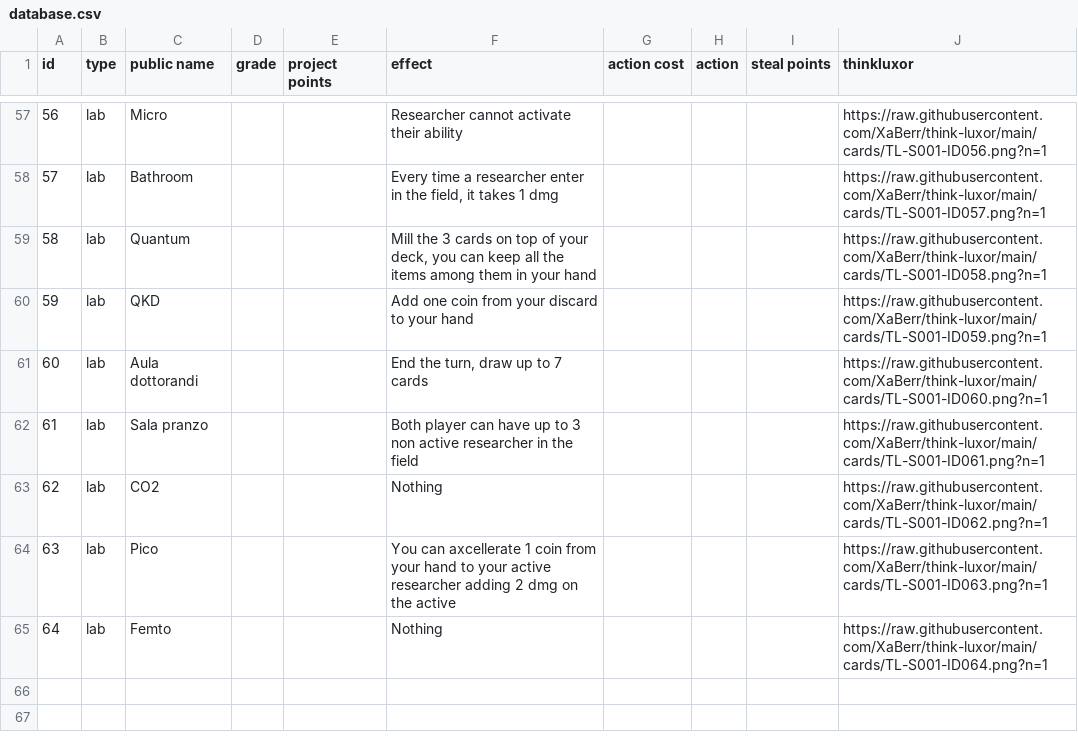
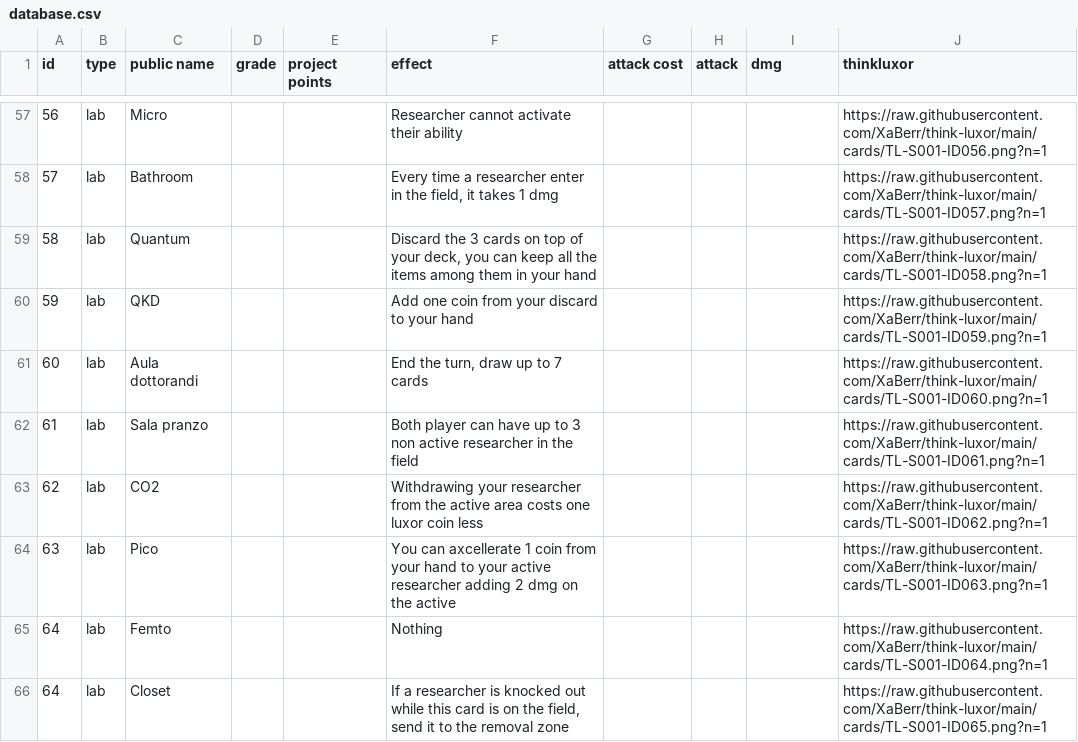
Before and after one commit to XaBerr/think-luxor, a CSV file: database.csv, drawn as a sheet; only a part is shown, gaps mark what is left out; the diff covers the shown part only.

```diff
--- a/database.csv
+++ b/database.csv
@@ -1 +1 @@
-id,type,public name,grade,project points,effect,action cost,action,steal points,thinkluxor
+id,type,public name,grade,project points,effect,attack cost,attack,dmg,thinkluxor
@@ -58,3 +58,3 @@ id,type,public name,grade,project points,effect,action cost,action,steal points,
 57,lab,Bathroom,,,"Every time a researcher enter in the field, it takes 1 dmg",,,,https://raw.githubusercontent.com/XaBerr/think-luxor/main/cards/TL-S001-ID057.png?n=1
-58,lab,Quantum,,,"Mill the 3 cards on top of your deck, you can keep all the items among them in your hand",,,,https://raw.githubusercontent.com/XaBerr/think-luxor/main/cards/TL-S001-ID058.png?n=1
+58,lab,Quantum,,,"Discard the 3 cards on top of your deck, you can keep all the items among them in your hand",,,,https://raw.githubusercontent.com/XaBerr/think-luxor/main/cards/TL-S001-ID058.png?n=1
 59,lab,QKD,,,Add one coin from your discard to your hand,,,,https://raw.githubusercontent.com/XaBerr/think-luxor/main/cards/TL-S001-ID059.png?n=1
@@ -62,4 +62,5 @@ id,type,public name,grade,project points,effect,action cost,action,steal points,
 61,lab,Sala pranzo,,,Both player can have up to 3 non active researcher in the field,,,,https://raw.githubusercontent.com/XaBerr/think-luxor/main/cards/TL-S001-ID061.png?n=1
-62,lab,CO2,,,Nothing,,,,https://raw.githubusercontent.com/XaBerr/think-luxor/main/cards/TL-S001-ID062.png?n=1
+62,lab,CO2,,,Withdrawing your researcher from the active area costs one luxor coin less,,,,https://raw.githubusercontent.com/XaBerr/think-luxor/main/cards/TL-S001-ID062.png?n=1
 63,lab,Pico,,,You can axcellerate 1 coin from your hand to your active researcher adding 2 dmg on the active ,,,,https://raw.githubusercontent.com/XaBerr/think-luxor/main/cards/TL-S001-ID063.png?n=1
 64,lab,Femto,,,Nothing,,,,https://raw.githubusercontent.com/XaBerr/think-luxor/main/cards/TL-S001-ID064.png?n=1
+64,lab,Closet,,,"If a researcher is knocked out while this card is on the field, send it to the removal zone",,,,https://raw.githubusercontent.com/XaBerr/think-luxor/main/cards/TL-S001-ID065.png?n=1
```
Also changed, not shown: 78 edited cells elsewhere in this file, 49 other files.
